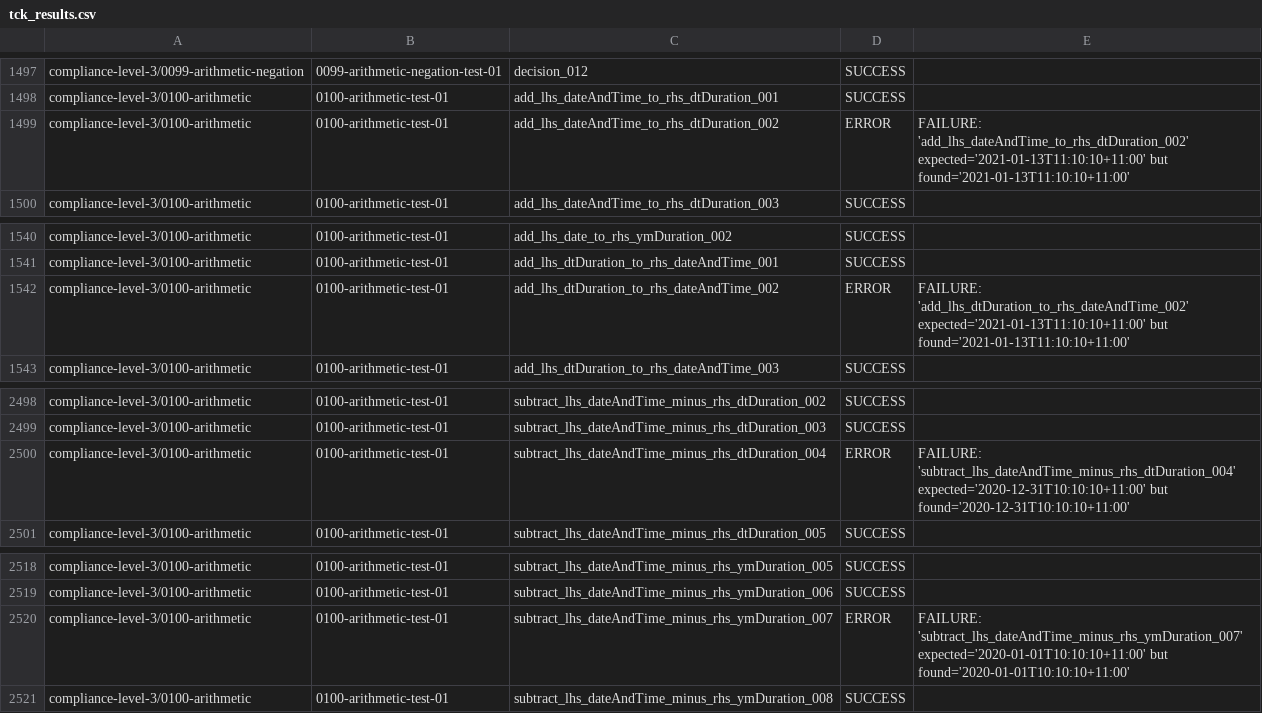
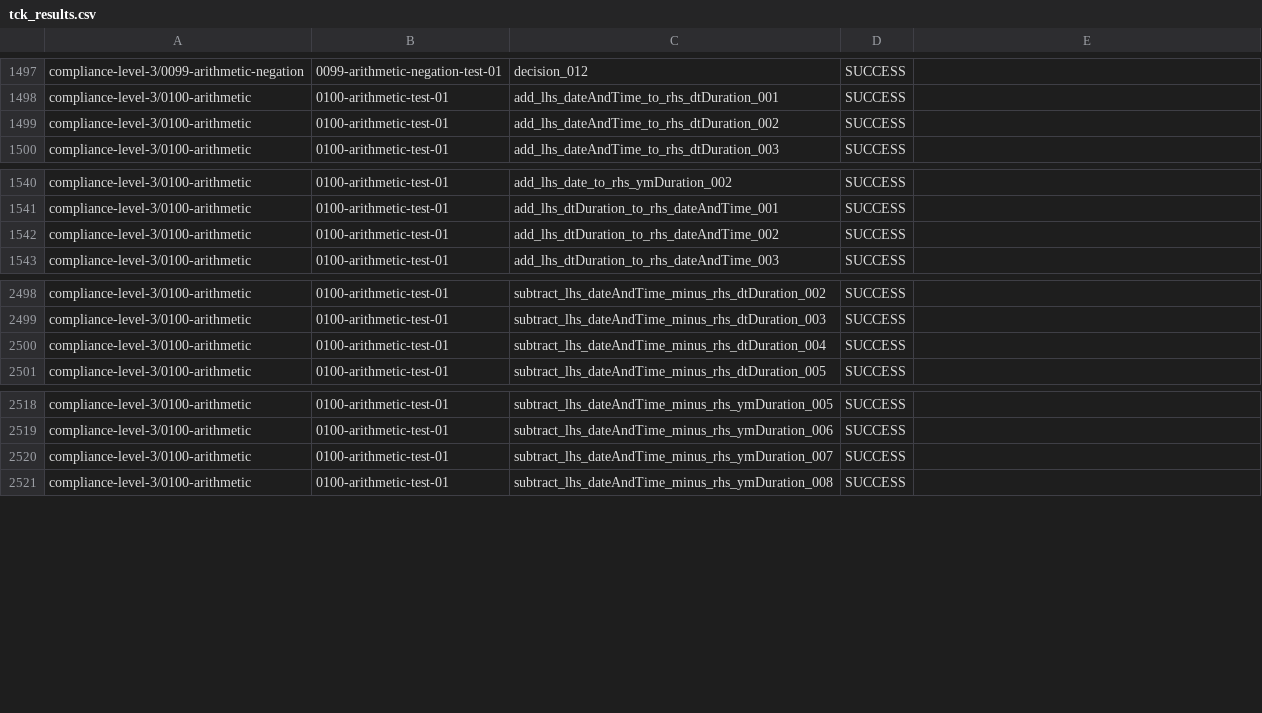
Before and after one commit to dmn-tck/tck, a CSV file: TestResults/IBMBAMOE/9.5.0-ibm-0005/tck_results.csv, drawn as a sheet; only a part is shown, gaps mark what is left out; the diff covers the shown part only.

Commit message:
DateTime fixed

```diff
--- a/TestResults/IBMBAMOE/9.5.0-ibm-0005/tck_results.csv
+++ b/TestResults/IBMBAMOE/9.5.0-ibm-0005/tck_results.csv
@@ -1498,3 +1498,3 @@
 "compliance-level-3/0100-arithmetic","0100-arithmetic-test-01","add_lhs_dateAndTime_to_rhs_dtDuration_001","SUCCESS",""
-"compliance-level-3/0100-arithmetic","0100-arithmetic-test-01","add_lhs_dateAndTime_to_rhs_dtDuration_002","ERROR","FAILURE: 'add_lhs_dateAndTime_to_rhs_dtDuration_002' expected='2021-01-13T11:10:10+11:00' but found='2021-01-13T11:10:10+11:00'"
+"compliance-level-3/0100-arithmetic","0100-arithmetic-test-01","add_lhs_dateAndTime_to_rhs_dtDuration_002","SUCCESS",""
 "compliance-level-3/0100-arithmetic","0100-arithmetic-test-01","add_lhs_dateAndTime_to_rhs_dtDuration_003","SUCCESS",""
@@ -1541,3 +1541,3 @@
 "compliance-level-3/0100-arithmetic","0100-arithmetic-test-01","add_lhs_dtDuration_to_rhs_dateAndTime_001","SUCCESS",""
-"compliance-level-3/0100-arithmetic","0100-arithmetic-test-01","add_lhs_dtDuration_to_rhs_dateAndTime_002","ERROR","FAILURE: 'add_lhs_dtDuration_to_rhs_dateAndTime_002' expected='2021-01-13T11:10:10+11:00' but found='2021-01-13T11:10:10+11:00'"
+"compliance-level-3/0100-arithmetic","0100-arithmetic-test-01","add_lhs_dtDuration_to_rhs_dateAndTime_002","SUCCESS",""
 "compliance-level-3/0100-arithmetic","0100-arithmetic-test-01","add_lhs_dtDuration_to_rhs_dateAndTime_003","SUCCESS",""
@@ -2499,3 +2499,3 @@
 "compliance-level-3/0100-arithmetic","0100-arithmetic-test-01","subtract_lhs_dateAndTime_minus_rhs_dtDuration_003","SUCCESS",""
-"compliance-level-3/0100-arithmetic","0100-arithmetic-test-01","subtract_lhs_dateAndTime_minus_rhs_dtDuration_004","ERROR","FAILURE: 'subtract_lhs_dateAndTime_minus_rhs_dtDuration_004' expected='2020-12-31T10:10:10+11:00' but found='2020-12-31T10:10:10+11:00'"
+"compliance-level-3/0100-arithmetic","0100-arithmetic-test-01","subtract_lhs_dateAndTime_minus_rhs_dtDuration_004","SUCCESS",""
 "compliance-level-3/0100-arithmetic","0100-arithmetic-test-01","subtract_lhs_dateAndTime_minus_rhs_dtDuration_005","SUCCESS",""
@@ -2519,3 +2519,3 @@
 "compliance-level-3/0100-arithmetic","0100-arithmetic-test-01","subtract_lhs_dateAndTime_minus_rhs_ymDuration_006","SUCCESS",""
-"compliance-level-3/0100-arithmetic","0100-arithmetic-test-01","subtract_lhs_dateAndTime_minus_rhs_ymDuration_007","ERROR","FAILURE: 'subtract_lhs_dateAndTime_minus_rhs_ymDuration_007' expected='2020-01-01T10:10:10+11:00' but found='2020-01-01T10:10:10+11:00'"
+"compliance-level-3/0100-arithmetic","0100-arithmetic-test-01","subtract_lhs_dateAndTime_minus_rhs_ymDuration_007","SUCCESS",""
 "compliance-level-3/0100-arithmetic","0100-arithmetic-test-01","subtract_lhs_dateAndTime_minus_rhs_ymDuration_008","SUCCESS",""
```
Also changed, not shown: 18 edited cells elsewhere in this file.
